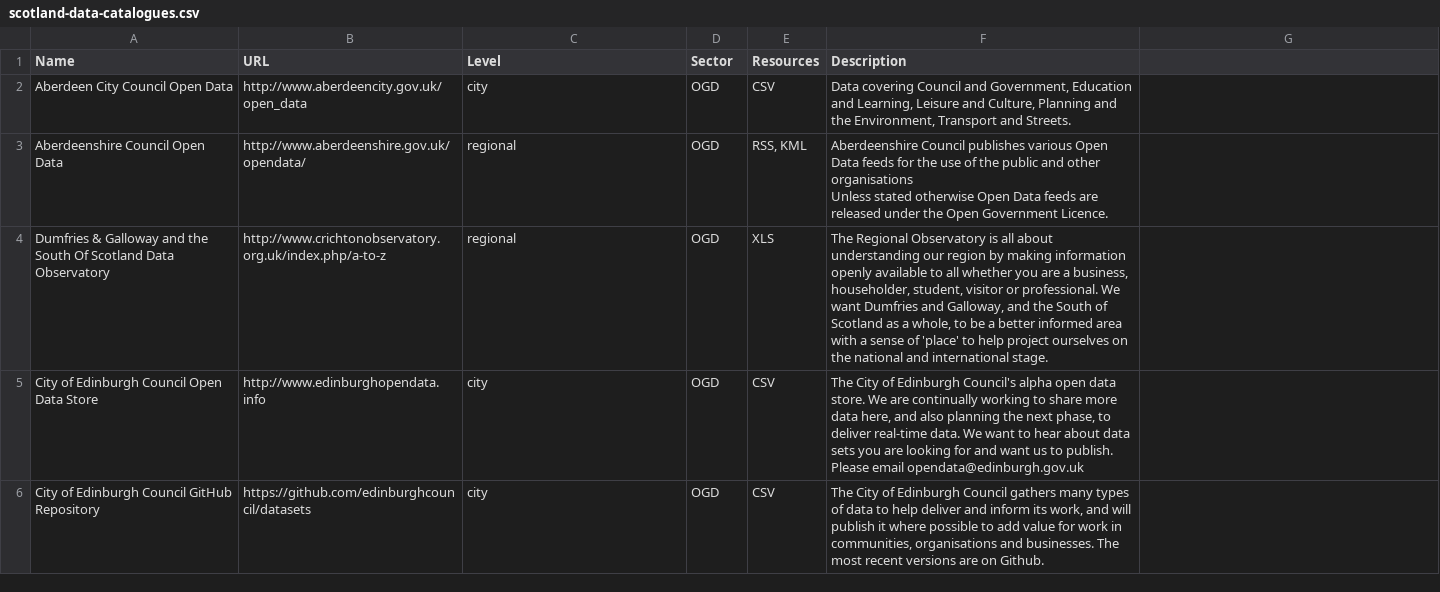
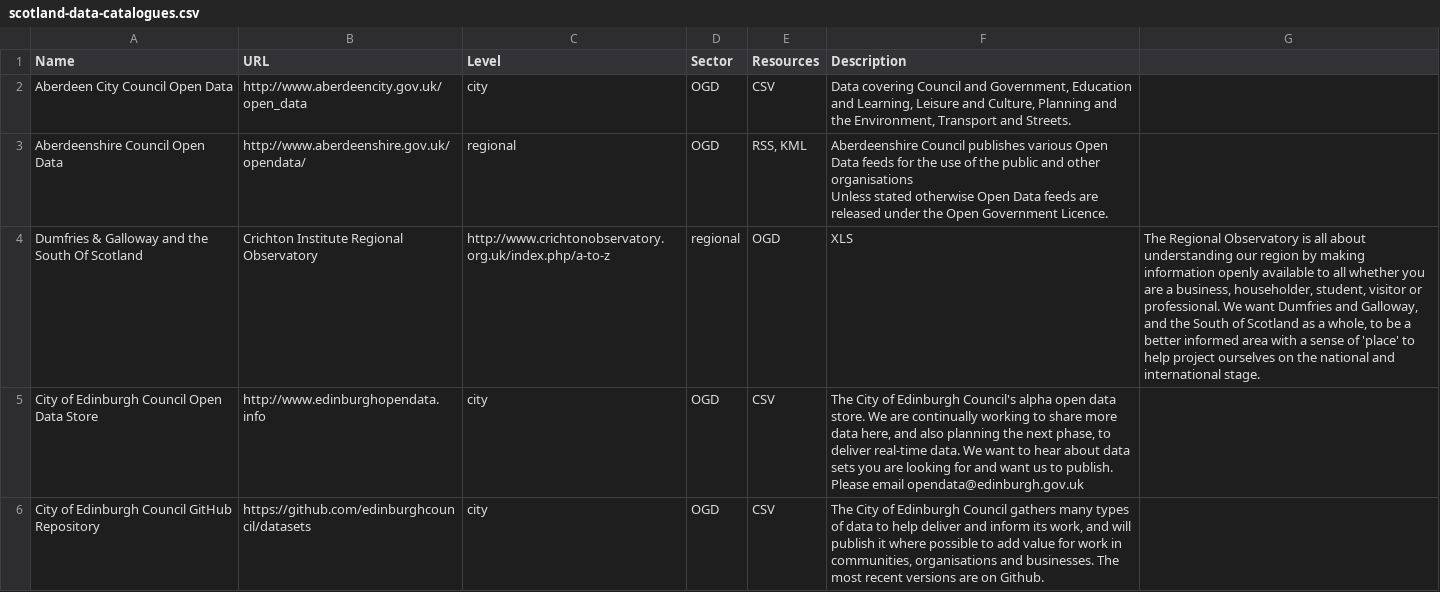
Before and after one commit to okfnscot/open-data-scotland, a CSV file: scotland-data-catalogues.csv, drawn as a sheet; only a part is shown; removed rows and columns are numbered as before the commit, all else as after; the diff names each change by its address in the sheet, - before the commit and + after, or states it on an @@ line.

Commit message:
Updated CSV file

```diff
--- a/scotland-data-catalogues.csv
+++ b/scotland-data-catalogues.csv
-row 4: Dumfries & Galloway and the South Of Scotland Data Observatory | http://www.crichtonobservatory.org.uk/index.php/a-to-z | regional | OGD | XLS | The Regional Observatory is all about understanding our region by making information openly available to all whether you are a business, householder, student, visitor or professional. We want Dumfries and Galloway, and the South of Scotland as a whole, to be a better informed area with a sense of 'place' to help project ourselves on the national and international stage.
+row 4: Dumfries & Galloway and the South Of Scotland | Crichton Institute Regional Observatory | http://www.crichtonobservatory.org.uk/index.php/a-to-z | regional | OGD | XLS | The Regional Observatory is all about understanding our region by making information openly available to all whether you are a business, householder, student, visitor or professional. We want Dumfries and Galloway, and the South of Scotland as a whole, to be a better informed area with a sense of 'place' to help project ourselves on the national and international stage.
```
